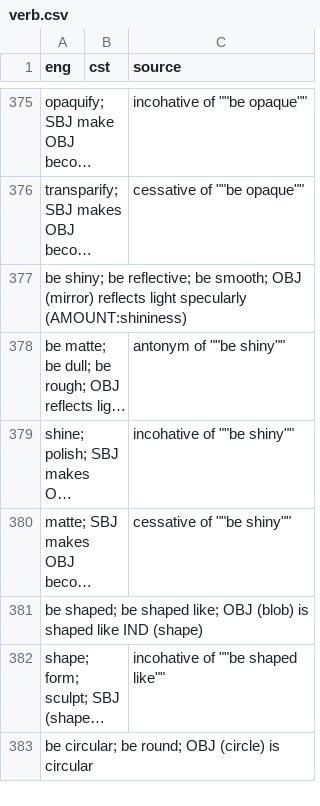
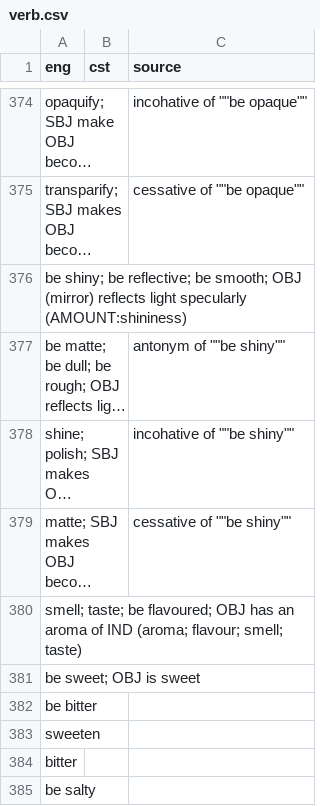
Before and after one commit to jkunimune/Djastiz, a CSV file: src/words/verb.csv, drawn as a sheet; only a part is shown, gaps mark what is left out; the shorter side is filled out with more unchanged rows; long unchanged cells end in …; the diff covers the shown part only; the diff names each change by its address in the sheet, - before the commit and + after, or states it on an @@ line.

```diff
--- a/src/words/verb.csv
+++ b/src/words/verb.csv
+row 380: smell; taste; be flavoured; OBJ has an aroma of IND (aroma; flavour; smell; taste)
+row 381: be sweet; OBJ is sweet
+row 382: be bitter
+row 383: sweeten
+row 384: bitter
+row 385: be salty
```
Also changed, not shown: 12 added rows, 3 removed rows and 9 edited cells elsewhere in this file, src/words/compound word.csv, src/words/noun.csv, 2 other files.
